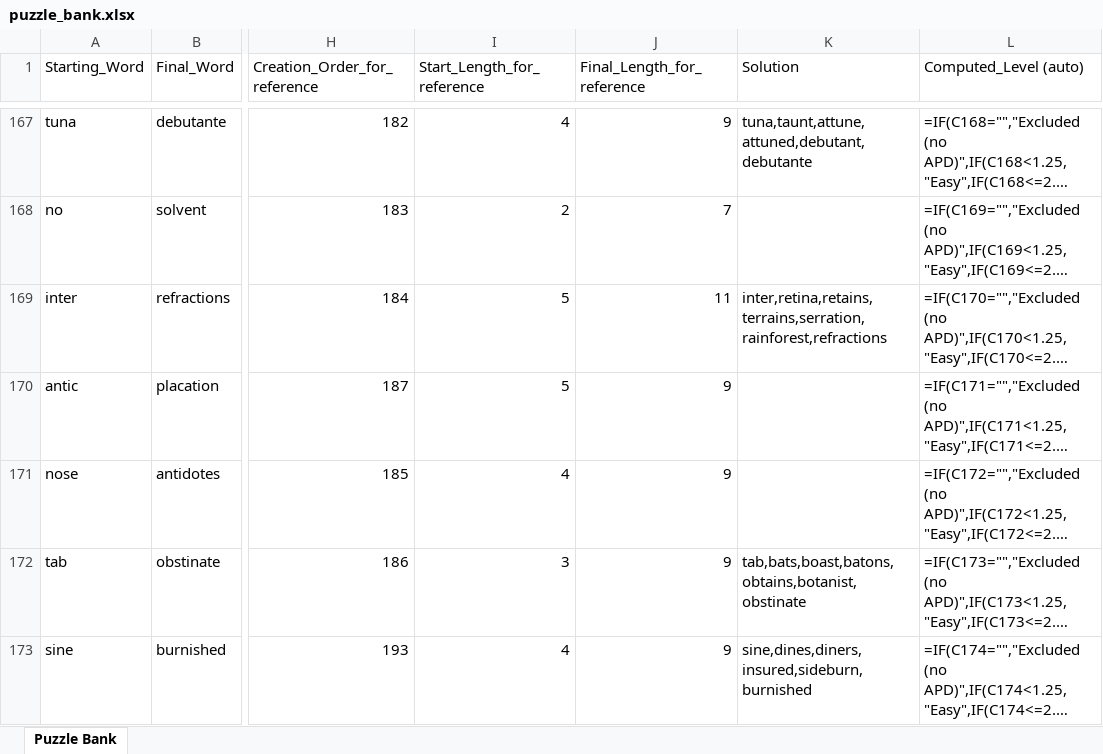
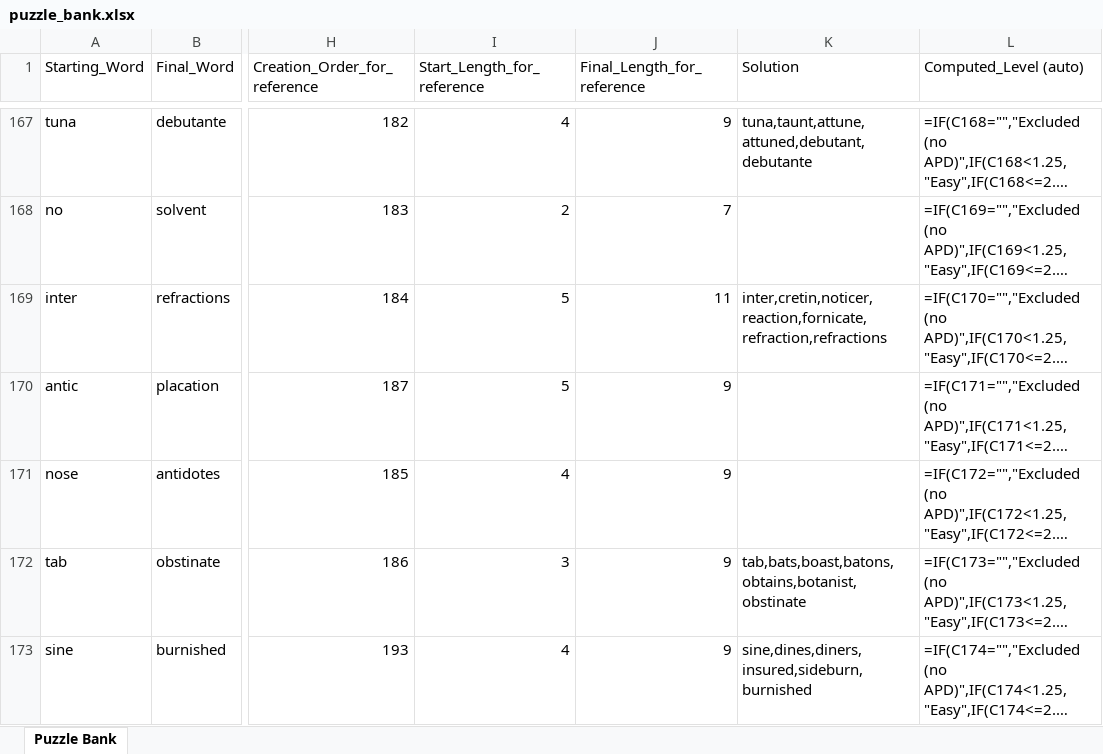
Before and after one commit to jmaser54/letter-ladder, an Excel workbook: scripts/puzzle_bank.xlsx, sheet Puzzle Bank, drawn as a sheet; only a part is shown, gaps mark what is left out; long unchanged cells end in …; values as stored, in another font and other column widths than the file's, no borders; formulas without a stored value are shown as written; the diff names each change by its address in the sheet, - before the commit and + after, or states it on an @@ line.

Commit message:
Add files via upload

```diff
--- a/scripts/puzzle_bank.xlsx (sheet Puzzle Bank)
+++ b/scripts/puzzle_bank.xlsx (sheet Puzzle Bank)
-K169 (Solution): inter,retina,retains,terrains,serration,rainforest,refractions
+K169 (Solution): inter,cretin,noticer,reaction,fornicate,refraction,refractions
```
